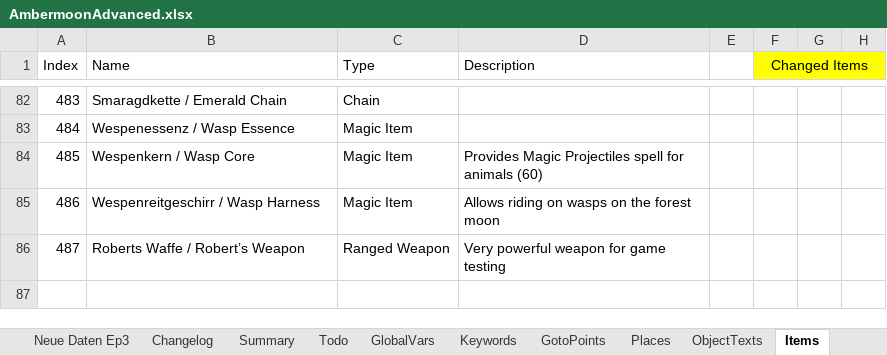
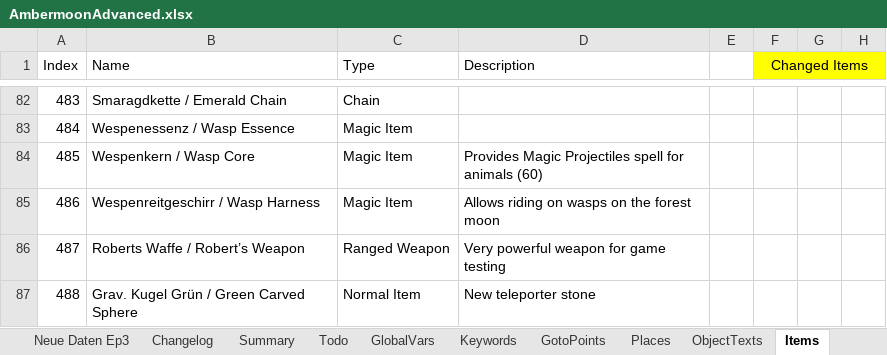
Before and after one commit to Pyrdacor/Ambermoon-Advanced, an Excel workbook: AmbermoonAdvanced.xlsx, sheet Items, drawn as a sheet; only a part is shown, gaps mark what is left out; values as stored, in another font and other column widths than the file's, no borders; the diff names each change by its address in the sheet, - before the commit and + after, or states it on an @@ line.

Commit message:
Added green teleport stone

```diff
--- a/AmbermoonAdvanced.xlsx (sheet Items)
+++ b/AmbermoonAdvanced.xlsx (sheet Items)
+row 87: 488 | Grav. Kugel Grün / Green Carved Sphere | Normal Item | New teleporter stone
```
Also changed, not shown: 5 other files.
